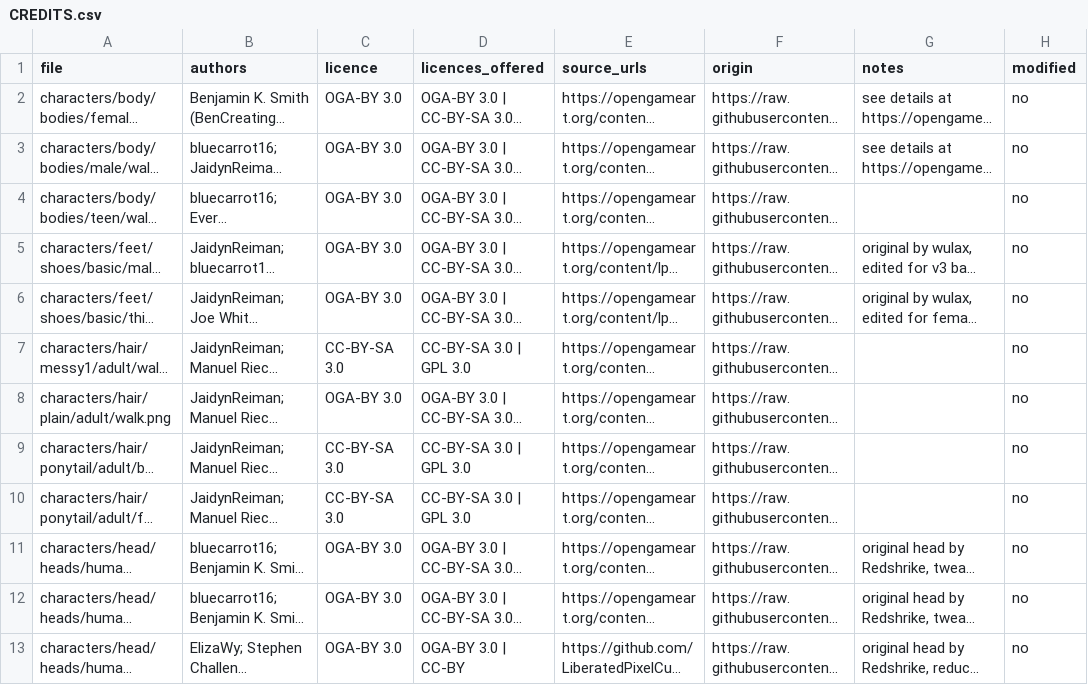
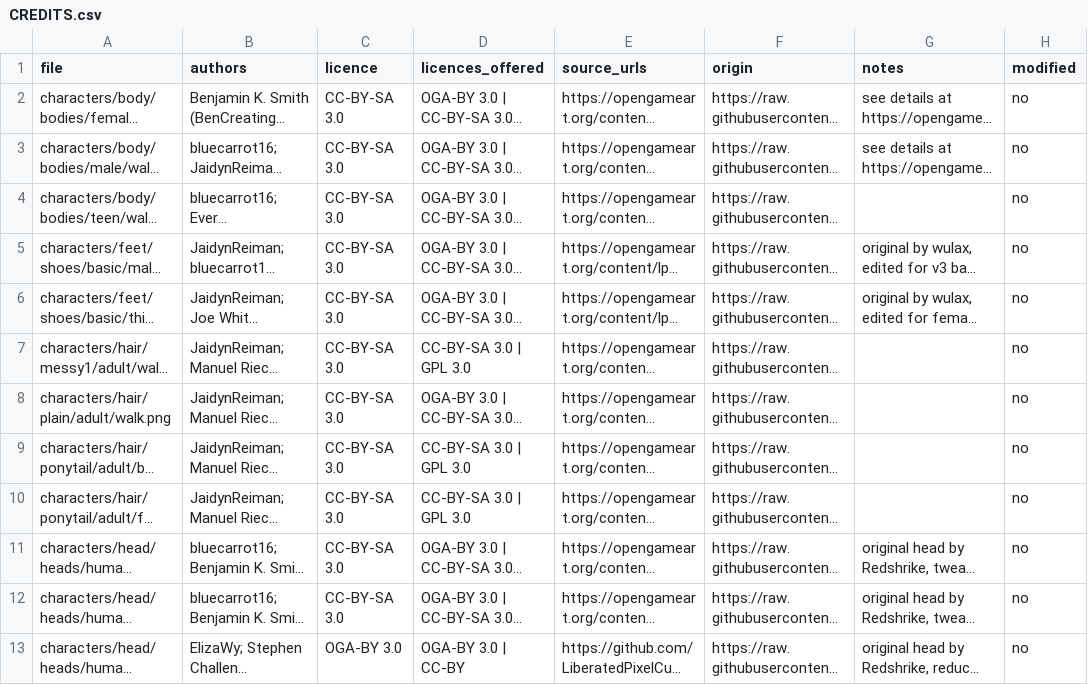
Before and after one commit to camp-tribe-eu/camptribe-game, a CSV file: assets/CREDITS.csv, drawn as a sheet; only a part is shown; long unchanged cells end in …; the diff covers the shown part only; the diff names each change by its address in the sheet, - before the commit and + after, or states it on an @@ line.

```diff
--- a/assets/CREDITS.csv
+++ b/assets/CREDITS.csv
-C2:C6 (licence): OGA-BY 3.0
+C2:C6 (licence): CC-BY-SA 3.0
-C8 (licence): OGA-BY 3.0
+C8 (licence): CC-BY-SA 3.0
-C11:C12 (licence): OGA-BY 3.0
+C11:C12 (licence): CC-BY-SA 3.0
```
Also changed, not shown: 1 removed row, 2 moved rows and 4 edited cells elsewhere in this file, 9 other files.
